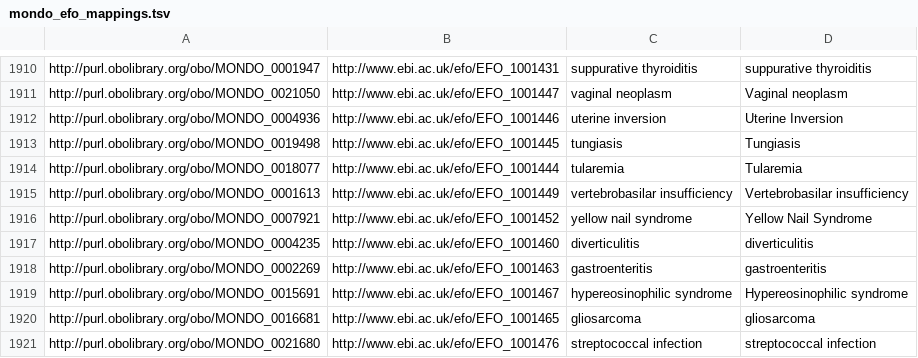
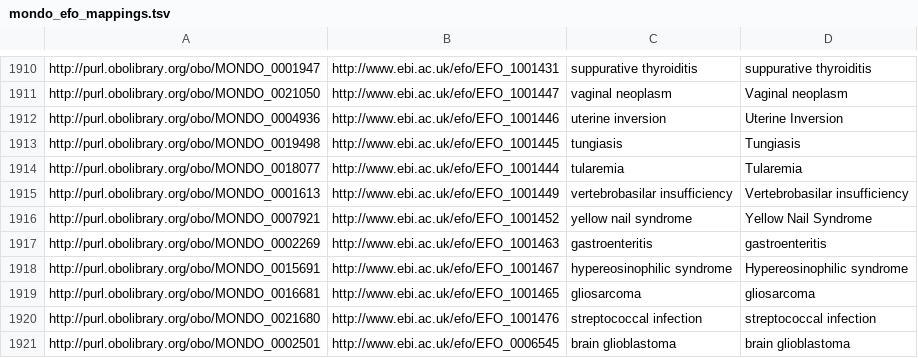
Before and after one commit to EBISPOT/efo, a TSV file: src/ontology/components/mondo_efo_mappings.tsv, drawn as a sheet; only a part is shown, gaps mark what is left out; the shorter side is filled out with more unchanged rows.

Commit message:
Obsoleted EFO term_diverticulitis

```diff
--- a/src/ontology/components/mondo_efo_mappings.tsv
+++ b/src/ontology/components/mondo_efo_mappings.tsv
@@ -1916,3 +1916,2 @@ http://purl.obolibrary.org/obo/MONDO_0001613	http://www.ebi.ac.uk/efo/EFO_100144
 http://purl.obolibrary.org/obo/MONDO_0007921	http://www.ebi.ac.uk/efo/EFO_1001452	yellow nail syndrome	Yellow Nail Syndrome
-http://purl.obolibrary.org/obo/MONDO_0004235	http://www.ebi.ac.uk/efo/EFO_1001460	diverticulitis	diverticulitis
 http://purl.obolibrary.org/obo/MONDO_0002269	http://www.ebi.ac.uk/efo/EFO_1001463	gastroenteritis	gastroenteritis
```
Also changed, not shown: src/ontology/components/mondo_efo_mappings.template.tsv, 3 other files.
